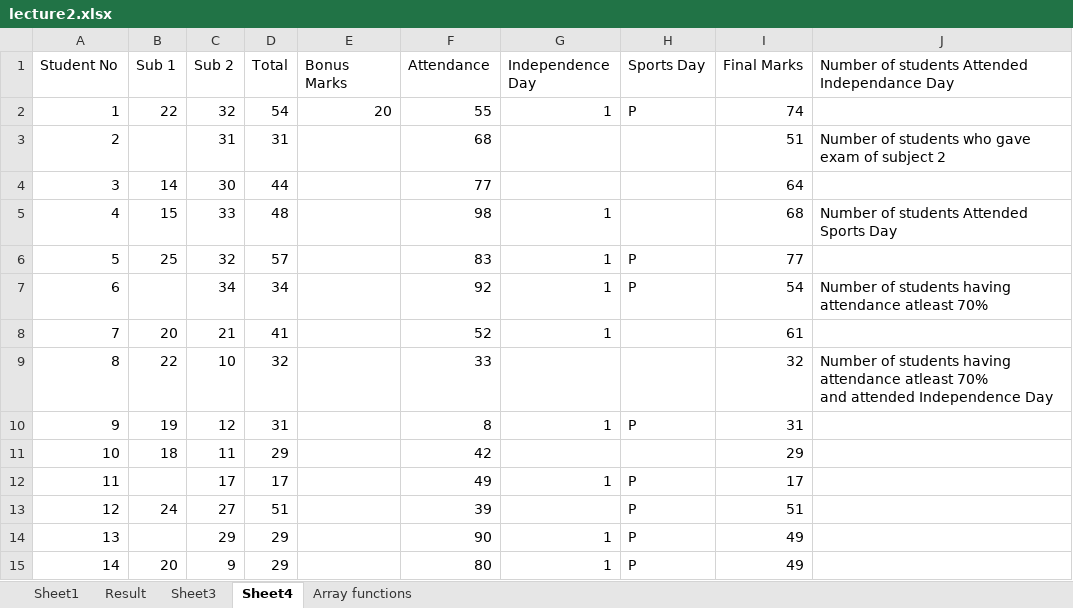
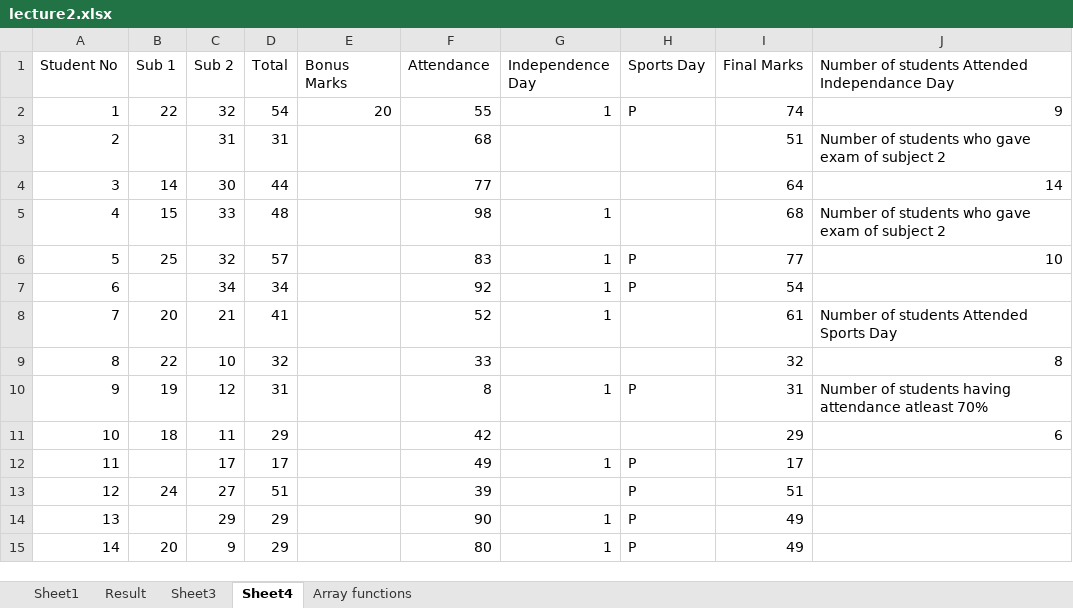
Before and after one commit to alakhpandya/23_AI_Gen, an Excel workbook: 03_Data Analytics/Excel/lecture2.xlsx, sheet Sheet4, drawn as a sheet; values as stored, in another font and other column widths than the file's, no borders; ↵ is a line break in a cell; the diff names each change by its address in the sheet, - before the commit and + after, or states it on an @@ line.

```diff
--- a/03_Data Analytics/Excel/lecture2.xlsx (sheet Sheet4)
+++ b/03_Data Analytics/Excel/lecture2.xlsx (sheet Sheet4)
-J2: (empty)
+J2: 9
-J4: (empty)
+J4: 14
-J5: Number of students Attended Sports Day
+J5: Number of students who gave exam of subject 2
-J6: (empty)
+J6: 10
-J7: Number of students having attendance atleast 70%
+J7: (empty)
-J8: (empty)
+J8: Number of students Attended Sports Day
-J9: Number of students having attendance atleast 70% ↵ and attended Independence Day
+J9: 8
-J10: (empty)
+J10: Number of students having attendance atleast 70%
-J11: (empty)
+J11: 6
```
Also changed, not shown: sheet Array functions, 1 other file.
